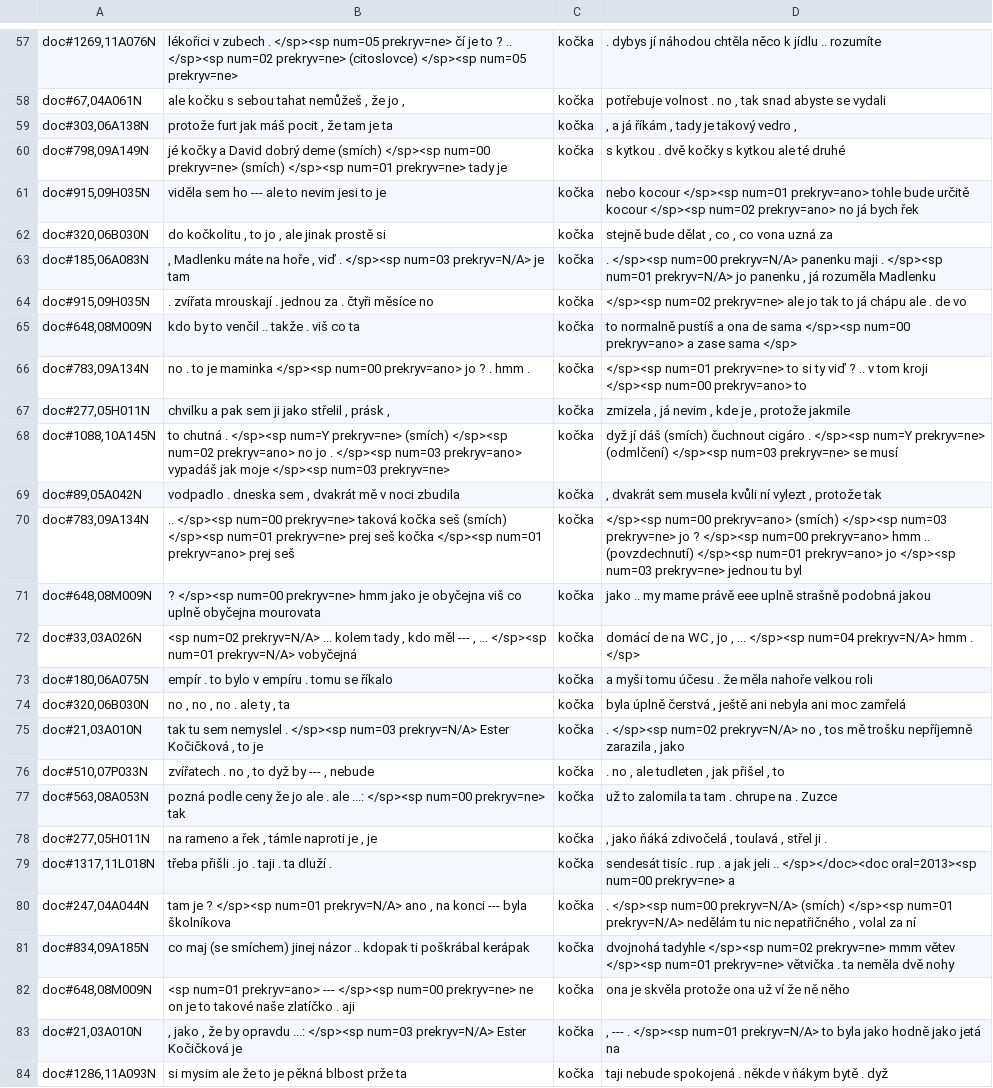
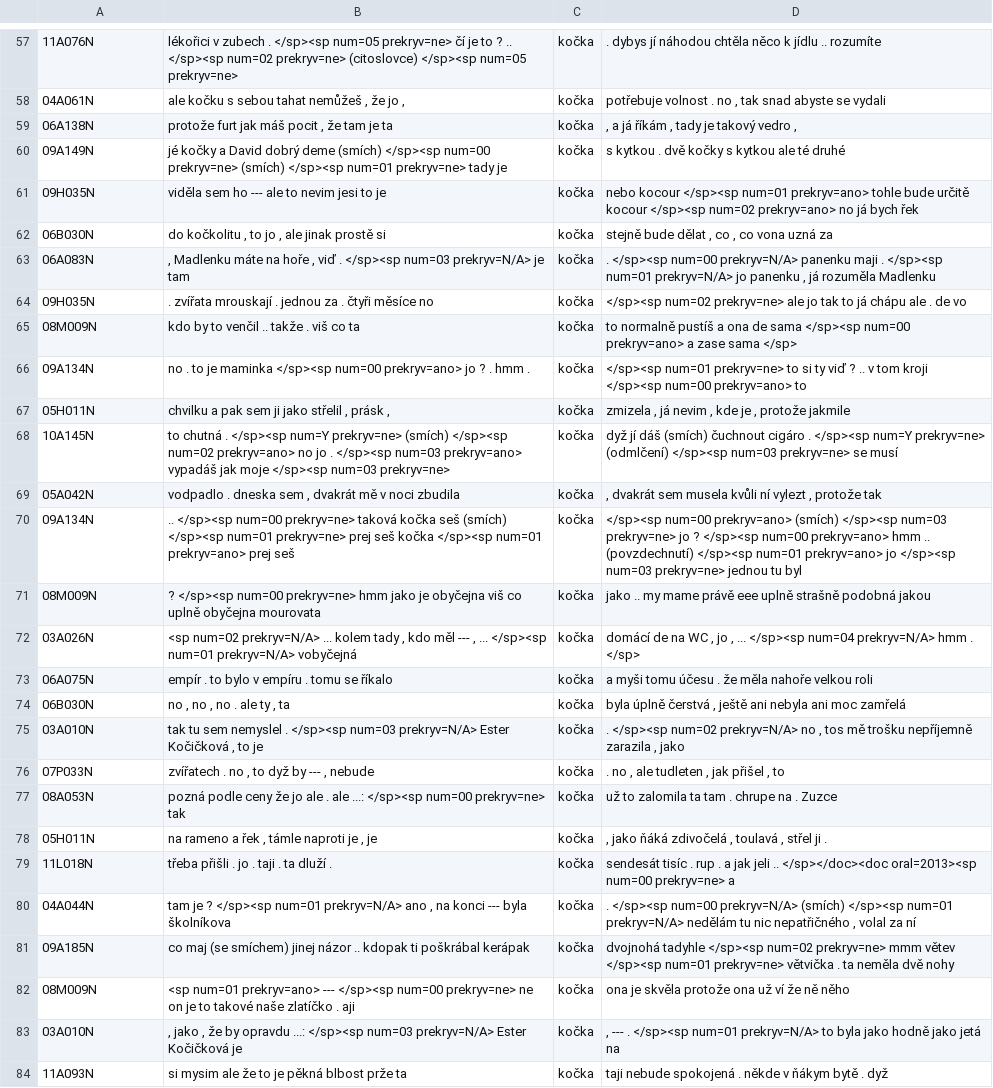
Before and after one commit to dafydd-lukes/mluvkonk, a CSV file: demo.csv, drawn as a sheet; only a part is shown, gaps mark what is left out; the diff covers the shown part only; the diff names each change by its address in the sheet, - before the commit and + after, or states it on an @@ line.

```diff
--- a/demo.csv
+++ b/demo.csv
-A57: doc#1269,11A076N
+A57: 11A076N
-A58: doc#67,04A061N
+A58: 04A061N
-A59: doc#303,06A138N
+A59: 06A138N
-A60: doc#798,09A149N
+A60: 09A149N
-A61: doc#915,09H035N
+A61: 09H035N
-A62: doc#320,06B030N
+A62: 06B030N
-A63: doc#185,06A083N
+A63: 06A083N
-A64: doc#915,09H035N
+A64: 09H035N
-A65: doc#648,08M009N
+A65: 08M009N
-A66: doc#783,09A134N
+A66: 09A134N
-A67: doc#277,05H011N
+A67: 05H011N
-A68: doc#1088,10A145N
+A68: 10A145N
-A69: doc#89,05A042N
+A69: 05A042N
-A70: doc#783,09A134N
+A70: 09A134N
-A71: doc#648,08M009N
+A71: 08M009N
-A72: doc#33,03A026N
+A72: 03A026N
-A73: doc#180,06A075N
+A73: 06A075N
-A74: doc#320,06B030N
+A74: 06B030N
-A75: doc#21,03A010N
+A75: 03A010N
-A76: doc#510,07P033N
+A76: 07P033N
-A77: doc#563,08A053N
+A77: 08A053N
-A78: doc#277,05H011N
+A78: 05H011N
-A79: doc#1317,11L018N
+A79: 11L018N
-A80: doc#247,04A044N
+A80: 04A044N
-A81: doc#834,09A185N
+A81: 09A185N
-A82: doc#648,08M009N
+A82: 08M009N
-A83: doc#21,03A010N
+A83: 03A010N
-A84: doc#1286,11A093N
+A84: 11A093N
```
Also changed, not shown: 119 edited cells elsewhere in this file, 1 other file.
